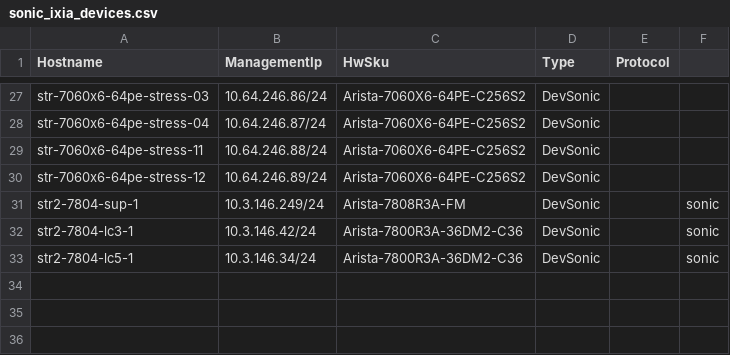
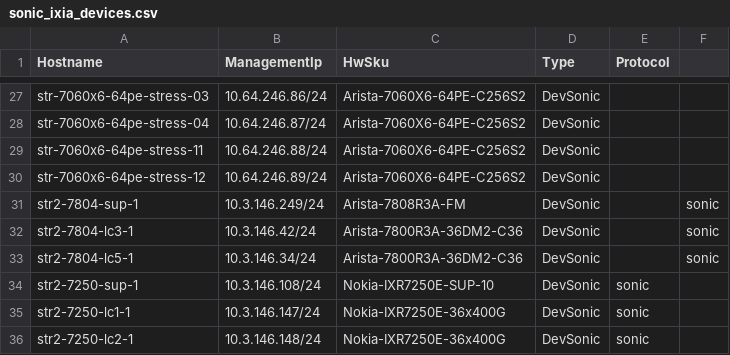
Before and after one commit to sonic-net/sonic-mgmt, a CSV file: ansible/files/sonic_ixia_devices.csv, drawn as a sheet; only a part is shown, gaps mark what is left out.

```diff
--- a/ansible/files/sonic_ixia_devices.csv
+++ b/ansible/files/sonic_ixia_devices.csv
@@ -33 +33,4 @@ str2-7804-lc3-1,10.3.146.42/24,Arista-7800R3A-36DM2-C36,DevSonic,,sonic
 str2-7804-lc5-1,10.3.146.34/24,Arista-7800R3A-36DM2-C36,DevSonic,,sonic
+str2-7250-sup-1,10.3.146.108/24,Nokia-IXR7250E-SUP-10,DevSonic,sonic
+str2-7250-lc1-1,10.3.146.147/24,Nokia-IXR7250E-36x400G,DevSonic,sonic
+str2-7250-lc2-1,10.3.146.148/24,Nokia-IXR7250E-36x400G,DevSonic,sonic
```
Also changed, not shown: ansible/files/sonic_ixia_links.csv, ansible/files/sonic_str2_devices.csv, 15 other files.
